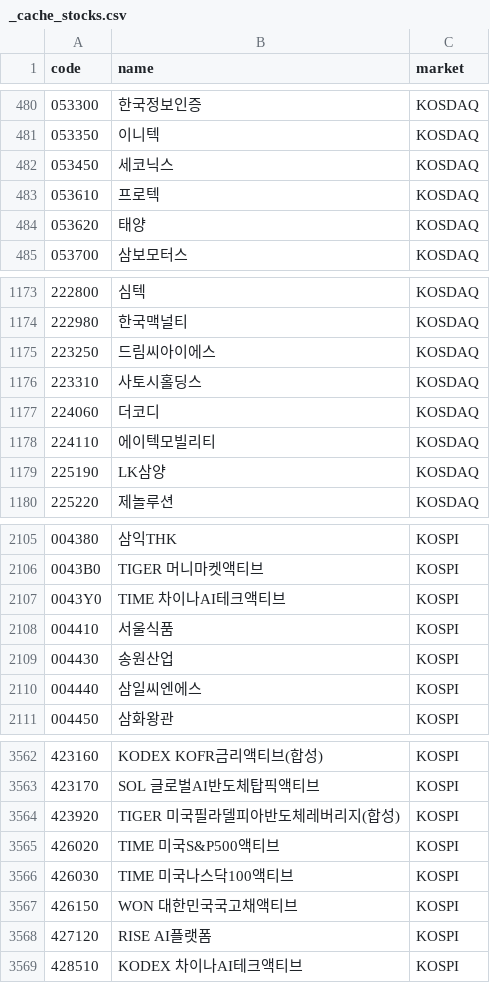
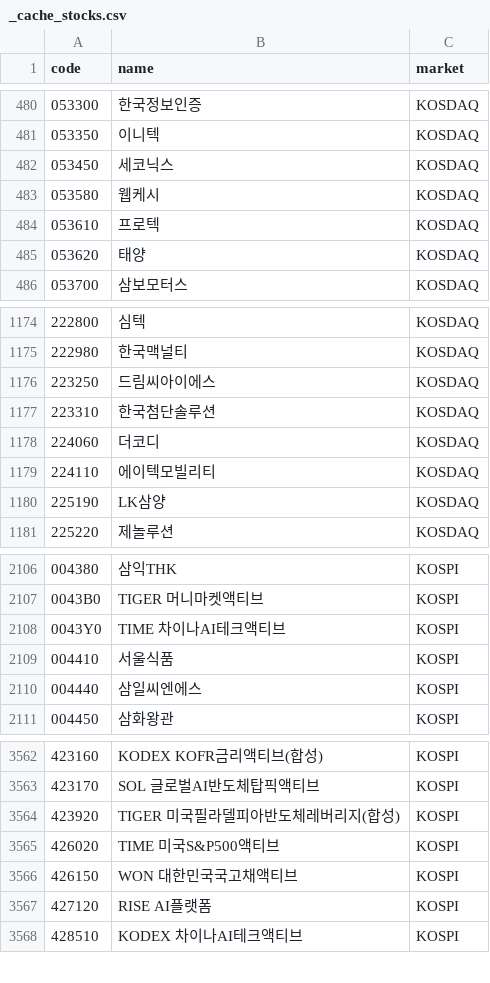
Before and after one commit to 84west0925-jk/kospi-signal-scanner, a CSV file: data/themes/_cache_stocks.csv, drawn as a sheet; only a part is shown, gaps mark what is left out.

```diff
--- a/data/themes/_cache_stocks.csv
+++ b/data/themes/_cache_stocks.csv
@@ -482,2 +482,3 @@
 053450,세코닉스,KOSDAQ
+053580,웹케시,KOSDAQ
 053610,프로텍,KOSDAQ
@@ -1175,3 +1176,3 @@
 223250,드림씨아이에스,KOSDAQ
-223310,사토시홀딩스,KOSDAQ
+223310,한국첨단솔루션,KOSDAQ
 224060,더코디,KOSDAQ
@@ -2108,3 +2109,2 @@
 004410,서울식품,KOSPI
-004430,송원산업,KOSPI
 004440,삼일씨엔에스,KOSPI
@@ -3565,3 +3565,2 @@
 426020,TIME 미국S&P500액티브,KOSPI
-426030,TIME 미국나스닥100액티브,KOSPI
 426150,WON 대한민국국고채액티브,KOSPI
```
Also changed, not shown: data/themes/_cache_industry_membership.csv, data/themes/theme_catalog.csv, 4 other files.
